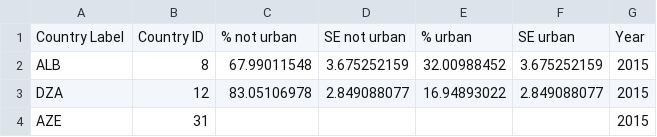
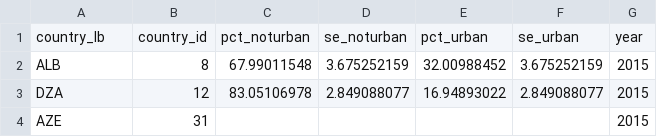
Before and after one commit to JGerezAIR/CIES-2018-PISA-Science-Urban, a CSV file: Urban Percentages.csv, drawn as a sheet; only a part is shown; removed rows and columns are numbered as before the commit, all else as after; the diff names each change by its address in the sheet, - before the commit and + after, or states it on an @@ line.

Commit message:
Means for percentages

```diff
--- a/Urban Percentages.csv
+++ b/Urban Percentages.csv
-row 1: Country Label | Country ID | % not urban | SE not urban | % urban | SE urban | Year
+row 1: country_lb | country_id | pct_noturban | se_noturban | pct_urban | se_urban | year
```
Also changed, not shown: 1 other file.
